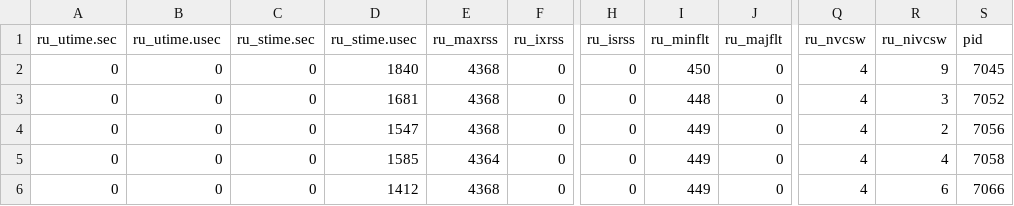
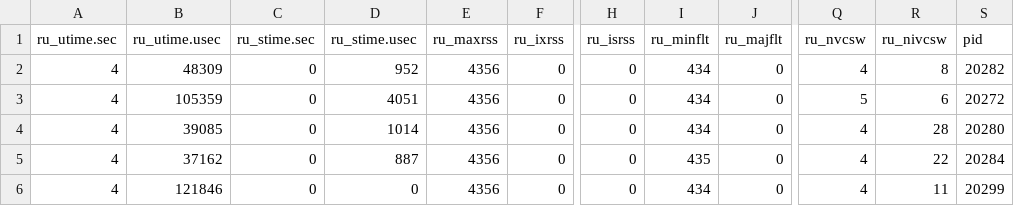
Before and after one commit to ianks/linux-sched-benchmark, a CSV file: data/SCHED_RR/pi-10.csv, drawn as a sheet; only a part is shown, gaps mark what is left out; the diff covers the shown part only; the diff names each change by its address in the sheet, - before the commit and + after, or states it on an @@ line.

```diff
--- a/data/SCHED_RR/pi-10.csv
+++ b/data/SCHED_RR/pi-10.csv
-A2:A6 (ru_utime.sec): 0
+A2:A6 (ru_utime.sec): 4
-B2 (ru_utime.usec): 0
+B2 (ru_utime.usec): 48309
-D2 (ru_stime.usec): 1840
+D2 (ru_stime.usec): 952
-E2:E4 (ru_maxrss): 4368
+E2:E4 (ru_maxrss): 4356
-I2 (ru_minflt): 450
+I2 (ru_minflt): 434
-R2 (ru_nivcsw): 9
+R2 (ru_nivcsw): 8
-S2 (pid): 7045
+S2 (pid): 20282
-B3 (ru_utime.usec): 0
+B3 (ru_utime.usec): 105359
-D3 (ru_stime.usec): 1681
+D3 (ru_stime.usec): 4051
-I3 (ru_minflt): 448
+I3 (ru_minflt): 434
-Q3 (ru_nvcsw): 4
+Q3 (ru_nvcsw): 5
-R3 (ru_nivcsw): 3
+R3 (ru_nivcsw): 6
-S3 (pid): 7052
+S3 (pid): 20272
-B4 (ru_utime.usec): 0
+B4 (ru_utime.usec): 39085
-D4 (ru_stime.usec): 1547
+D4 (ru_stime.usec): 1014
-I4 (ru_minflt): 449
+I4 (ru_minflt): 434
-R4 (ru_nivcsw): 2
+R4 (ru_nivcsw): 28
-S4 (pid): 7056
+S4 (pid): 20280
-B5 (ru_utime.usec): 0
+B5 (ru_utime.usec): 37162
-D5 (ru_stime.usec): 1585
+D5 (ru_stime.usec): 887
-E5 (ru_maxrss): 4364
+E5 (ru_maxrss): 4356
-I5 (ru_minflt): 449
+I5 (ru_minflt): 435
-R5 (ru_nivcsw): 4
+R5 (ru_nivcsw): 22
-S5 (pid): 7058
+S5 (pid): 20284
-B6 (ru_utime.usec): 0
+B6 (ru_utime.usec): 121846
-D6 (ru_stime.usec): 1412
+D6 (ru_stime.usec): 0
-E6 (ru_maxrss): 4368
+E6 (ru_maxrss): 4356
-I6 (ru_minflt): 449
+I6 (ru_minflt): 434
-R6 (ru_nivcsw): 6
+R6 (ru_nivcsw): 11
-S6 (pid): 7066
+S6 (pid): 20299
```
Also changed, not shown: 35 edited cells elsewhere in this file, 1 other file.
